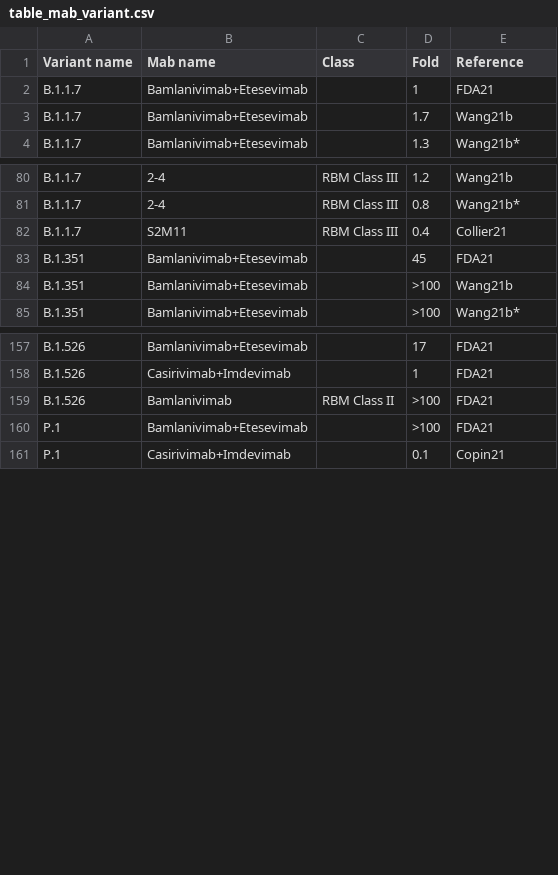
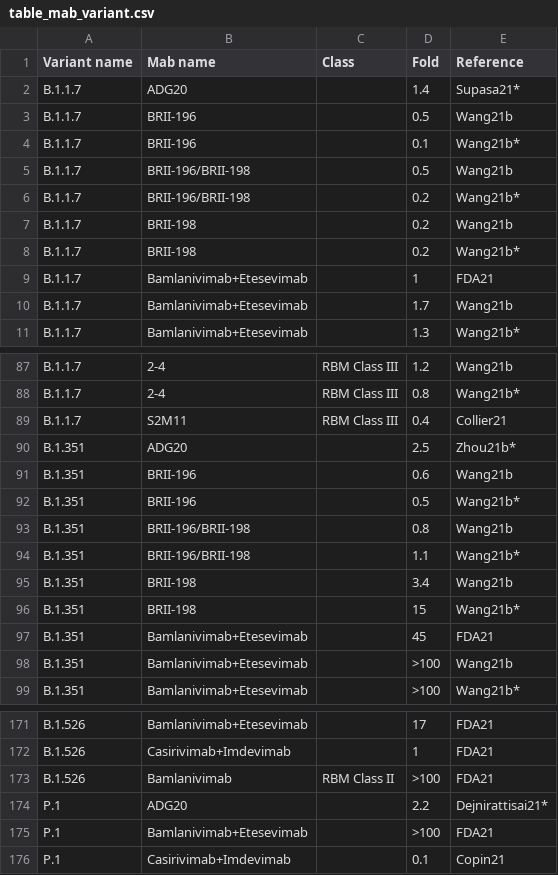
Before and after one commit to hivdb/covid-drdb-reports, a CSV file: susceptibility-data_files/table/table_mab_variant.csv, drawn as a sheet; only a part is shown, gaps mark what is left out.

```diff
--- a/susceptibility-data_files/table/table_mab_variant.csv
+++ b/susceptibility-data_files/table/table_mab_variant.csv
@@ -1,2 +1,9 @@
 Variant name,Mab name,Class,Fold,Reference
+B.1.1.7,ADG20,,1.4,Supasa21*
+B.1.1.7,BRII-196,,0.5,Wang21b
+B.1.1.7,BRII-196,,0.1,Wang21b*
+B.1.1.7,BRII-196/BRII-198,,0.5,Wang21b
+B.1.1.7,BRII-196/BRII-198,,0.2,Wang21b*
+B.1.1.7,BRII-198,,0.2,Wang21b
+B.1.1.7,BRII-198,,0.2,Wang21b*
 B.1.1.7,Bamlanivimab+Etesevimab,,1,FDA21
@@ -82,2 +89,9 @@ B.1.1.7,2-4,RBM Class III,0.8,Wang21b*
 B.1.1.7,S2M11,RBM Class III,0.4,Collier21
+B.1.351,ADG20,,2.5,Zhou21b*
+B.1.351,BRII-196,,0.6,Wang21b
+B.1.351,BRII-196,,0.5,Wang21b*
+B.1.351,BRII-196/BRII-198,,0.8,Wang21b
+B.1.351,BRII-196/BRII-198,,1.1,Wang21b*
+B.1.351,BRII-198,,3.4,Wang21b
+B.1.351,BRII-198,,15,Wang21b*
 B.1.351,Bamlanivimab+Etesevimab,,45,FDA21
@@ -159,2 +173,3 @@ B.1.526,Casirivimab+Imdevimab,,1,FDA21
 B.1.526,Bamlanivimab,RBM Class II,>100,FDA21
+P.1,ADG20,,2.2,Dejnirattisai21*
 P.1,Bamlanivimab+Etesevimab,,>100,FDA21
```
Also changed, not shown: susceptibility-data_files/table/table_mab_muts.csv, susceptibility-data_files/table/table_summary.csv, 6 other files.
